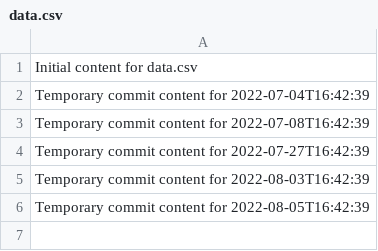
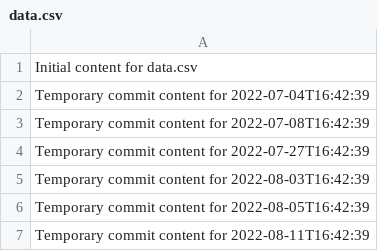
Before and after one commit to git86/cloud-365-i, a CSV file: data.csv, drawn as a sheet; the diff names each change by its address in the sheet, - before the commit and + after, or states it on an @@ line.

```diff
--- a/data.csv
+++ b/data.csv
+row 7: Temporary commit content for 2022-08-11T16:42:39
```
